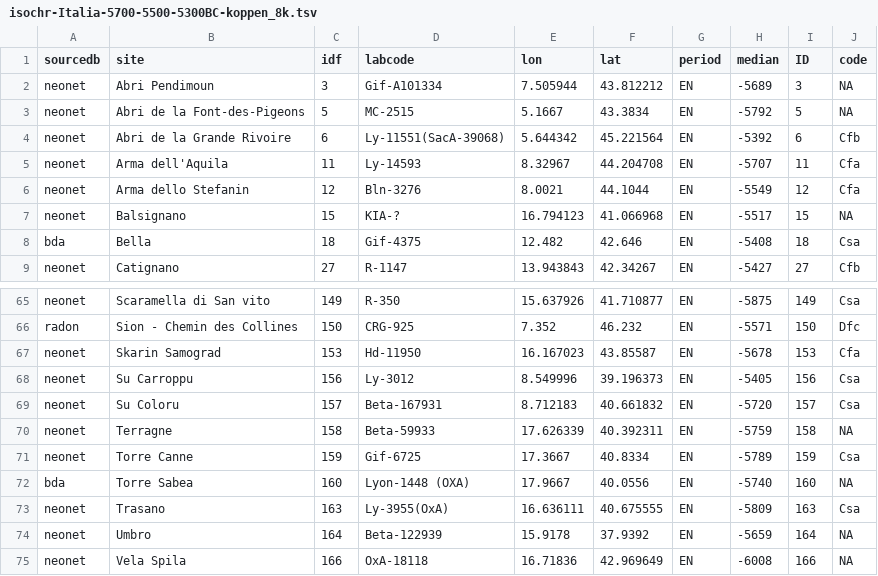
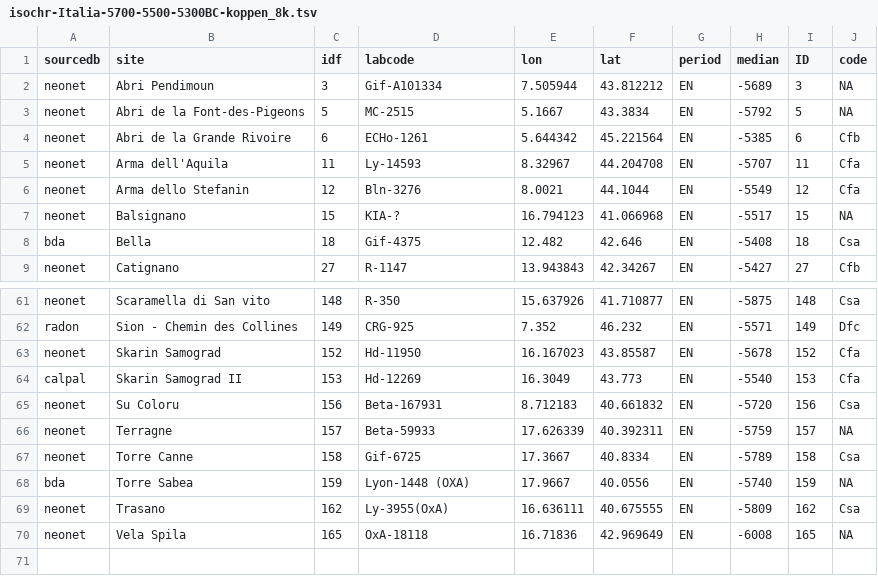
Before and after one commit to zoometh/neonet, a TSV file: doc/talks/2025-caa/img/isochr-Italia-5700-5500-5300BC-koppen_8k.tsv, drawn as a sheet; only a part is shown, gaps mark what is left out; the diff covers the shown part only.

```diff
--- a/doc/talks/2025-caa/img/isochr-Italia-5700-5500-5300BC-koppen_8k.tsv
+++ b/doc/talks/2025-caa/img/isochr-Italia-5700-5500-5300BC-koppen_8k.tsv
@@ -3,3 +3,3 @@
 "neonet"	"Abri de la Font-des-Pigeons"	5	"MC-2515"	5.1667	43.3834	"EN"	-5792	5	NA
-"neonet"	"Abri de la Grande Rivoire"	6	"Ly-11551(SacA-39068)"	5.644342	45.221564	"EN"	-5392	6	"Cfb"
+"neonet"	"Abri de la Grande Rivoire"	6	"ECHo-1261"	5.644342	45.221564	"EN"	-5385	6	"Cfb"
 "neonet"	"Arma dell'Aquila"	11	"Ly-14593"	8.32967	44.204708	"EN"	-5707	11	"Cfa"
@@ -65,11 +61,10 @@
-"neonet"	"Scaramella di San vito"	149	"R-350"	15.637926	41.710877	"EN"	-5875	149	"Csa"
-"radon"	"Sion - Chemin des Collines"	150	"CRG-925"	7.352	46.232	"EN"	-5571	150	"Dfc"
-"neonet"	"Skarin Samograd"	153	"Hd-11950"	16.167023	43.85587	"EN"	-5678	153	"Cfa"
-"neonet"	"Su Carroppu"	156	"Ly-3012"	8.549996	39.196373	"EN"	-5405	156	"Csa"
-"neonet"	"Su Coloru"	157	"Beta-167931"	8.712183	40.661832	"EN"	-5720	157	"Csa"
-"neonet"	"Terragne"	158	"Beta-59933"	17.626339	40.392311	"EN"	-5759	158	NA
-"neonet"	"Torre Canne"	159	"Gif-6725"	17.3667	40.8334	"EN"	-5789	159	"Csa"
-"bda"	"Torre Sabea"	160	"Lyon-1448 (OXA)"	17.9667	40.0556	"EN"	-5740	160	NA
-"neonet"	"Trasano"	163	"Ly-3955(OxA)"	16.636111	40.675555	"EN"	-5809	163	"Csa"
-"neonet"	"Umbro"	164	"Beta-122939"	15.9178	37.9392	"EN"	-5659	164	NA
-"neonet"	"Vela Spila"	166	"OxA-18118"	16.71836	42.969649	"EN"	-6008	166	NA
+"neonet"	"Scaramella di San vito"	148	"R-350"	15.637926	41.710877	"EN"	-5875	148	"Csa"
+"radon"	"Sion - Chemin des Collines"	149	"CRG-925"	7.352	46.232	"EN"	-5571	149	"Dfc"
+"neonet"	"Skarin Samograd"	152	"Hd-11950"	16.167023	43.85587	"EN"	-5678	152	"Cfa"
+"calpal"	"Skarin Samograd II"	153	"Hd-12269"	16.3049	43.773	"EN"	-5540	153	"Cfa"
+"neonet"	"Su Coloru"	156	"Beta-167931"	8.712183	40.661832	"EN"	-5720	156	"Csa"
+"neonet"	"Terragne"	157	"Beta-59933"	17.626339	40.392311	"EN"	-5759	157	NA
+"neonet"	"Torre Canne"	158	"Gif-6725"	17.3667	40.8334	"EN"	-5789	158	"Csa"
+"bda"	"Torre Sabea"	159	"Lyon-1448 (OXA)"	17.9667	40.0556	"EN"	-5740	159	NA
+"neonet"	"Trasano"	162	"Ly-3955(OxA)"	16.636111	40.675555	"EN"	-5809	162	"Csa"
+"neonet"	"Vela Spila"	165	"OxA-18118"	16.71836	42.969649	"EN"	-6008	165	NA
```
Also changed, not shown: 4 added rows, 8 removed rows and 20 edited cells elsewhere in this file, inst/extdata/c14_aberrant_dates.tsv, 2 other files.
